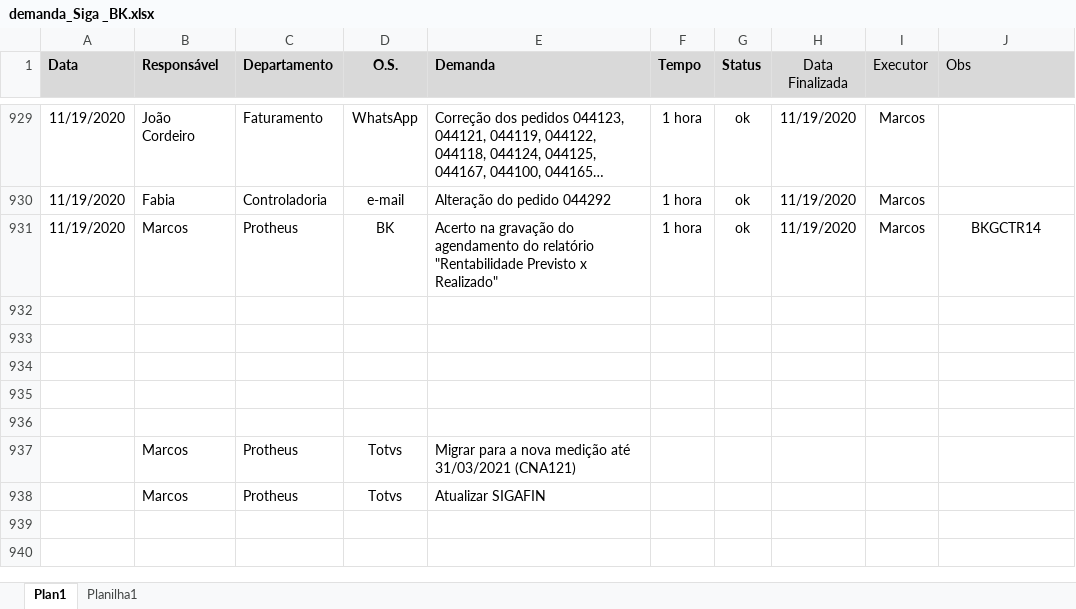
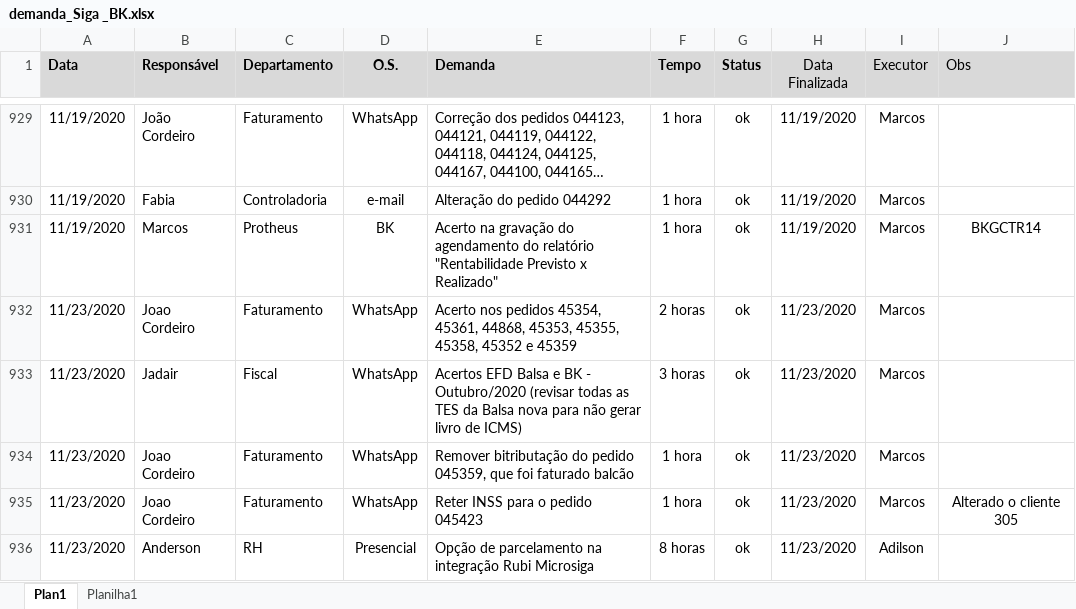
Before and after one commit to marcos-abrahao/bk, an Excel workbook: demanda_Siga _BK.xlsx, sheet Plan1, drawn as a sheet; only a part is shown, gaps mark what is left out; the shorter side is filled out with more unchanged rows; long unchanged cells end in …; values as stored, in another font and other column widths than the file's, no borders; the diff covers the shown part only; the diff names each change by its address in the sheet, - before the commit and + after, or states it on an @@ line.

```diff
--- a/demanda_Siga _BK.xlsx (sheet Plan1)
+++ b/demanda_Siga _BK.xlsx (sheet Plan1)
-row 932: (empty)
+row 932: 11/23/2020 | Joao Cordeiro | Faturamento | WhatsApp | Acerto nos pedidos 45354, 45361, 44868, 45353, 45355, 45358, 45352 e 45359 | 2 horas | ok | 11/23/2020 | Marcos
-row 933: (empty)
+row 933: 11/23/2020 | Jadair | Fiscal | WhatsApp | Acertos EFD Balsa e BK - Outubro/2020 (revisar todas as TES da Balsa nova para não gerar livro de ICMS) | 3 horas | ok | 11/23/2020 | Marcos
-row 934: (empty)
+row 934: 11/23/2020 | Joao Cordeiro | Faturamento | WhatsApp | Remover bitributação do pedido 045359, que foi faturado balcão | 1 hora | ok | 11/23/2020 | Marcos
+row 935: 11/23/2020 | Joao Cordeiro | Faturamento | WhatsApp | Reter INSS para o pedido 045423 | 1 hora | ok | 11/23/2020 | Marcos | Alterado o cliente 305
+row 936: 11/23/2020 | Anderson | RH | Presencial | Opção de parcelamento na integração Rubi Microsiga | 8 horas | ok | 11/23/2020 | Adilson
```
Also changed, not shown: 6 added rows, 1 removed row, 20 moved rows and 13 edited cells elsewhere in this sheet, 7 other files.
